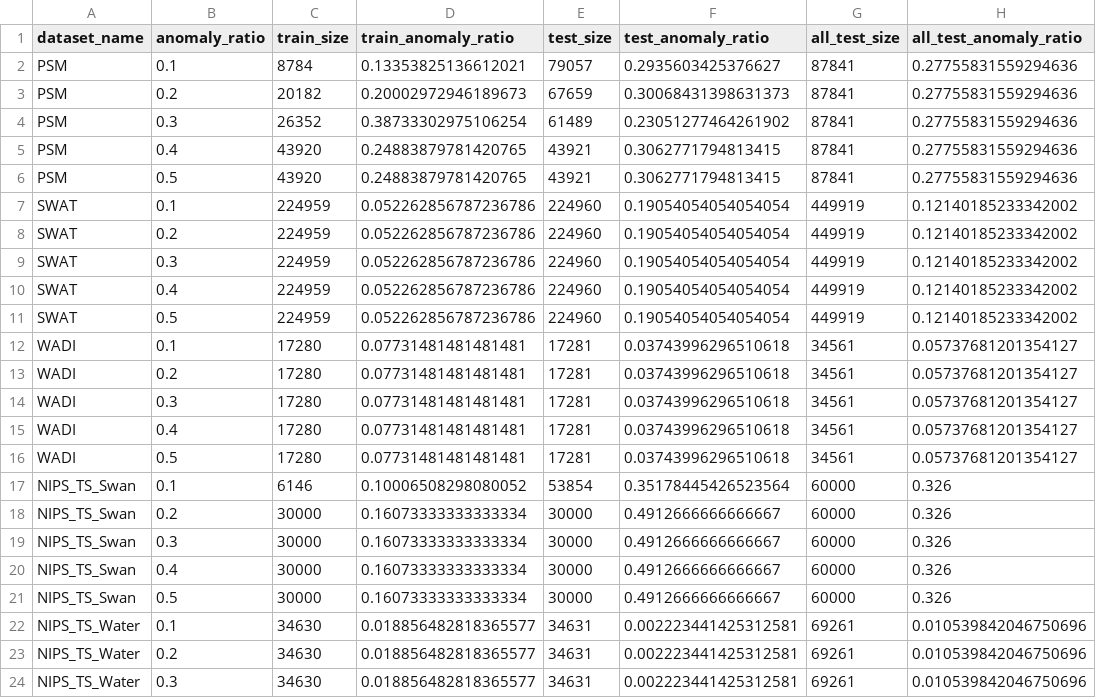
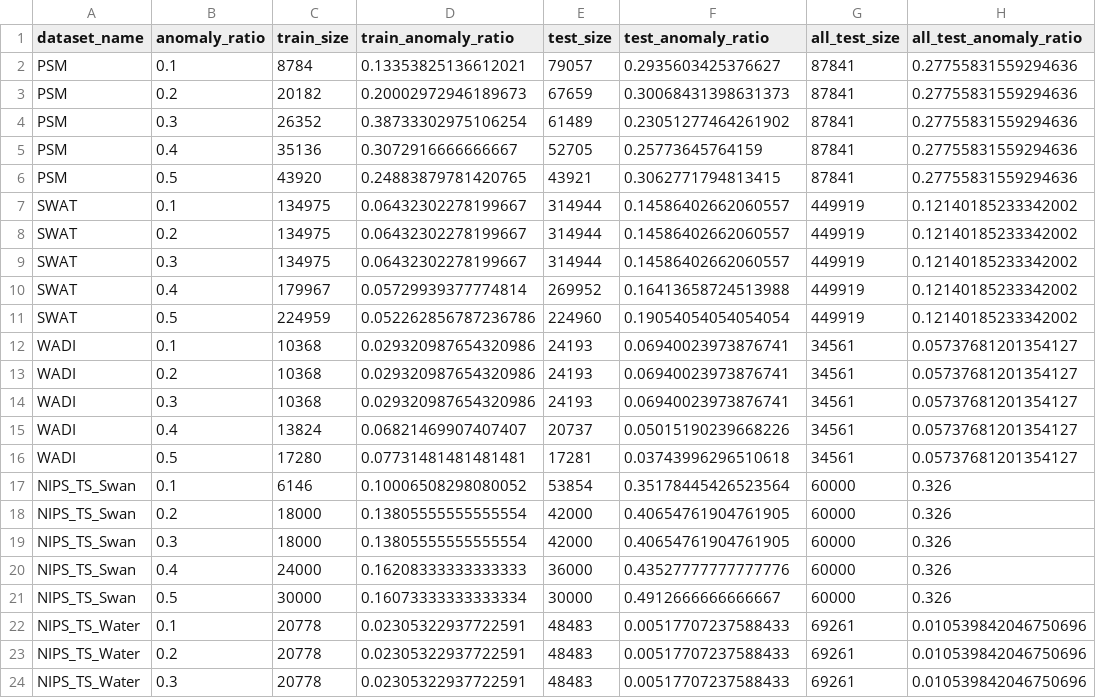
Before and after one commit to EmorZz1G/STAND, a CSV file: logs/dataset_details.csv, drawn as a sheet; only a part is shown; the diff covers the shown part only.

```diff
--- a/logs/dataset_details.csv
+++ b/logs/dataset_details.csv
@@ -4,21 +4,21 @@ PSM,0.2,20182,0.20002972946189673,67659,0.30068431398631373,87841,0.277558315592
 PSM,0.3,26352,0.38733302975106254,61489,0.23051277464261902,87841,0.27755831559294636
-PSM,0.4,43920,0.24883879781420765,43921,0.3062771794813415,87841,0.27755831559294636
+PSM,0.4,35136,0.3072916666666667,52705,0.25773645764159,87841,0.27755831559294636
 PSM,0.5,43920,0.24883879781420765,43921,0.3062771794813415,87841,0.27755831559294636
-SWAT,0.1,224959,0.052262856787236786,224960,0.19054054054054054,449919,0.12140185233342002
-SWAT,0.2,224959,0.052262856787236786,224960,0.19054054054054054,449919,0.12140185233342002
-SWAT,0.3,224959,0.052262856787236786,224960,0.19054054054054054,449919,0.12140185233342002
-SWAT,0.4,224959,0.052262856787236786,224960,0.19054054054054054,449919,0.12140185233342002
+SWAT,0.1,134975,0.06432302278199667,314944,0.14586402662060557,449919,0.12140185233342002
+SWAT,0.2,134975,0.06432302278199667,314944,0.14586402662060557,449919,0.12140185233342002
+SWAT,0.3,134975,0.06432302278199667,314944,0.14586402662060557,449919,0.12140185233342002
+SWAT,0.4,179967,0.05729939377774814,269952,0.16413658724513988,449919,0.12140185233342002
 SWAT,0.5,224959,0.052262856787236786,224960,0.19054054054054054,449919,0.12140185233342002
-WADI,0.1,17280,0.07731481481481481,17281,0.03743996296510618,34561,0.05737681201354127
-WADI,0.2,17280,0.07731481481481481,17281,0.03743996296510618,34561,0.05737681201354127
-WADI,0.3,17280,0.07731481481481481,17281,0.03743996296510618,34561,0.05737681201354127
-WADI,0.4,17280,0.07731481481481481,17281,0.03743996296510618,34561,0.05737681201354127
+WADI,0.1,10368,0.029320987654320986,24193,0.06940023973876741,34561,0.05737681201354127
+WADI,0.2,10368,0.029320987654320986,24193,0.06940023973876741,34561,0.05737681201354127
+WADI,0.3,10368,0.029320987654320986,24193,0.06940023973876741,34561,0.05737681201354127
+WADI,0.4,13824,0.06821469907407407,20737,0.05015190239668226,34561,0.05737681201354127
 WADI,0.5,17280,0.07731481481481481,17281,0.03743996296510618,34561,0.05737681201354127
 NIPS_TS_Swan,0.1,6146,0.10006508298080052,53854,0.35178445426523564,60000,0.326
-NIPS_TS_Swan,0.2,30000,0.16073333333333334,30000,0.4912666666666667,60000,0.326
-NIPS_TS_Swan,0.3,30000,0.16073333333333334,30000,0.4912666666666667,60000,0.326
-NIPS_TS_Swan,0.4,30000,0.16073333333333334,30000,0.4912666666666667,60000,0.326
+NIPS_TS_Swan,0.2,18000,0.13805555555555554,42000,0.40654761904761905,60000,0.326
+NIPS_TS_Swan,0.3,18000,0.13805555555555554,42000,0.40654761904761905,60000,0.326
+NIPS_TS_Swan,0.4,24000,0.16208333333333333,36000,0.43527777777777776,60000,0.326
 NIPS_TS_Swan,0.5,30000,0.16073333333333334,30000,0.4912666666666667,60000,0.326
-NIPS_TS_Water,0.1,34630,0.018856482818365577,34631,0.002223441425312581,69261,0.010539842046750696
-NIPS_TS_Water,0.2,34630,0.018856482818365577,34631,0.002223441425312581,69261,0.010539842046750696
-NIPS_TS_Water,0.3,34630,0.018856482818365577,34631,0.002223441425312581,69261,0.010539842046750696
+NIPS_TS_Water,0.1,20778,0.02305322937722591,48483,0.00517707237588433,69261,0.010539842046750696
+NIPS_TS_Water,0.2,20778,0.02305322937722591,48483,0.00517707237588433,69261,0.010539842046750696
+NIPS_TS_Water,0.3,20778,0.02305322937722591,48483,0.00517707237588433,69261,0.010539842046750696
```
Also changed, not shown: 4 edited cells elsewhere in this file, 1 other file.
